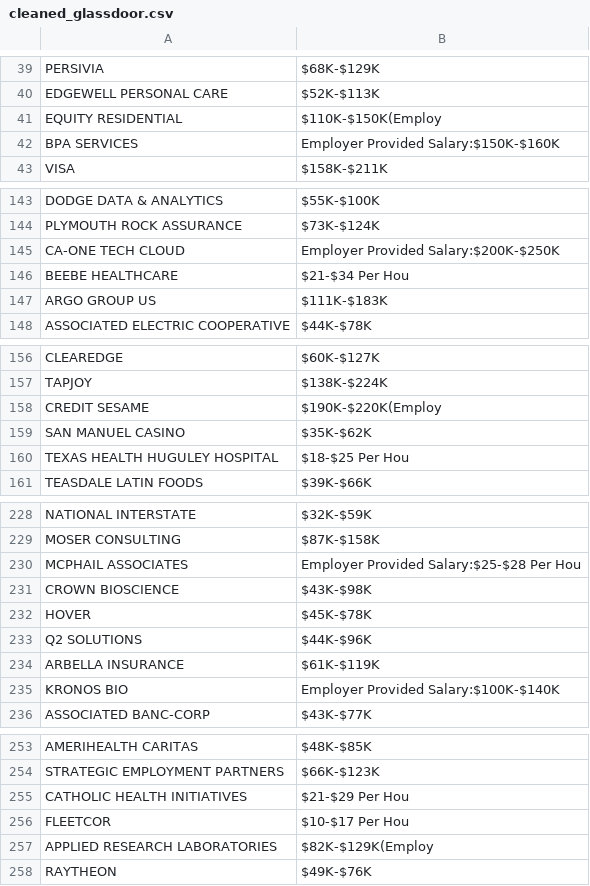
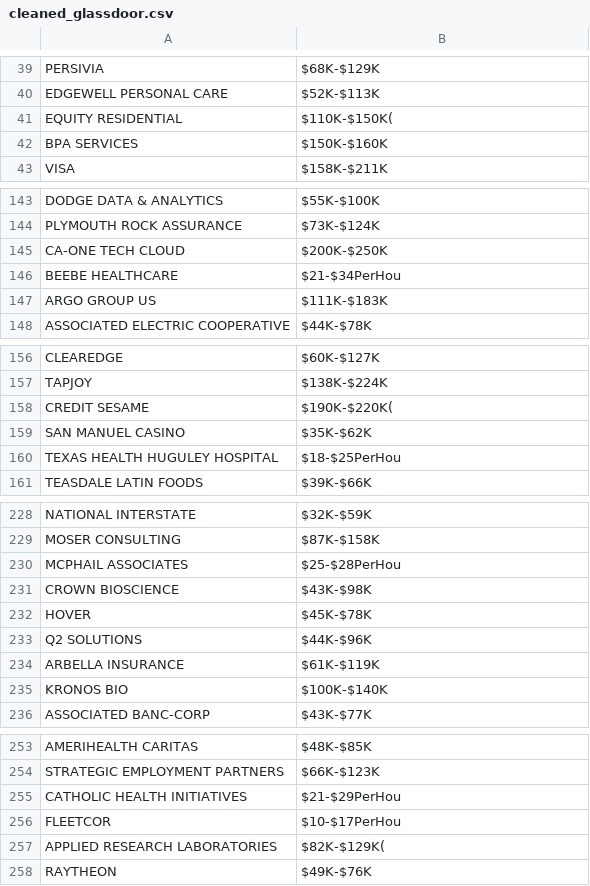
Before and after one commit to lcswsher/13_Project_2, a CSV file: cleaned_glassdoor.csv, drawn as a sheet; only a part is shown, gaps mark what is left out; the diff covers the shown part only.

Commit message:
pushed up cleaned_glassdoor csv

```diff
--- a/cleaned_glassdoor.csv
+++ b/cleaned_glassdoor.csv
@@ -40,4 +40,4 @@ PERSIVIA,$68K-$129K
 EDGEWELL PERSONAL CARE,$52K-$113K
-EQUITY RESIDENTIAL,$110K-$150K(Employ
-BPA SERVICES,Employer Provided Salary:$150K-$160K
+EQUITY RESIDENTIAL,$110K-$150K(
+BPA SERVICES,$150K-$160K
 VISA,$158K-$211K
@@ -144,4 +144,4 @@ DODGE DATA & ANALYTICS,$55K-$100K
 PLYMOUTH ROCK ASSURANCE,$73K-$124K
-CA-ONE TECH CLOUD,Employer Provided Salary:$200K-$250K
-BEEBE HEALTHCARE,$21-$34 Per Hou
+CA-ONE TECH CLOUD,$200K-$250K
+BEEBE HEALTHCARE,$21-$34PerHou
 ARGO GROUP US,$111K-$183K
@@ -157,5 +157,5 @@ CLEAREDGE,$60K-$127K
 TAPJOY,$138K-$224K
-CREDIT SESAME,$190K-$220K(Employ
+CREDIT SESAME,$190K-$220K(
 SAN MANUEL CASINO,$35K-$62K
-TEXAS HEALTH HUGULEY HOSPITAL,$18-$25 Per Hou
+TEXAS HEALTH HUGULEY HOSPITAL,$18-$25PerHou
 TEASDALE LATIN FOODS,$39K-$66K
@@ -229,3 +229,3 @@ NATIONAL INTERSTATE,$32K-$59K
 MOSER CONSULTING,$87K-$158K
-MCPHAIL ASSOCIATES,Employer Provided Salary:$25-$28 Per Hou
+MCPHAIL ASSOCIATES,$25-$28PerHou
 CROWN BIOSCIENCE,$43K-$98K
@@ -234,3 +234,3 @@ Q2 SOLUTIONS,$44K-$96K
 ARBELLA INSURANCE,$61K-$119K
-KRONOS BIO,Employer Provided Salary:$100K-$140K
+KRONOS BIO,$100K-$140K
 ASSOCIATED BANC-CORP,$43K-$77K
@@ -254,5 +254,5 @@ AMERIHEALTH CARITAS,$48K-$85K
 STRATEGIC EMPLOYMENT PARTNERS,$66K-$123K
-CATHOLIC HEALTH INITIATIVES,$21-$29 Per Hou
-FLEETCOR,$10-$17 Per Hou
-APPLIED RESEARCH LABORATORIES,$82K-$129K(Employ
+CATHOLIC HEALTH INITIATIVES,$21-$29PerHou
+FLEETCOR,$10-$17PerHou
+APPLIED RESEARCH LABORATORIES,$82K-$129K(
 RAYTHEON,$49K-$76K
```
Also changed, not shown: 11 edited cells elsewhere in this file, 2 other files.
